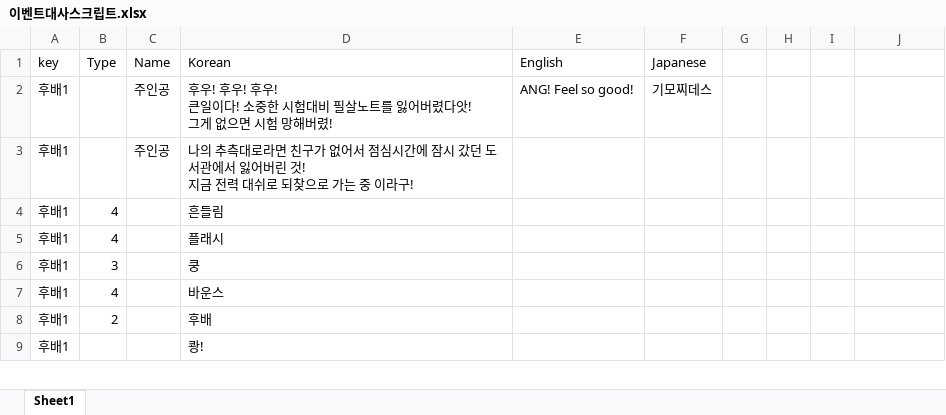
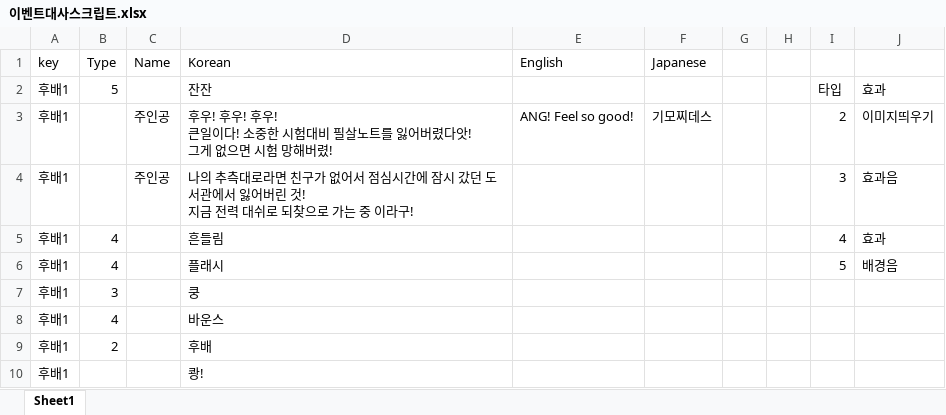
Before and after one commit to gtrash12/nerdgame, an Excel workbook: 이벤트대사스크립트.xlsx, sheet Sheet1, drawn as a sheet; only a part is shown; values as stored, in another font and other column widths than the file's, no borders; table styles not drawn; addresses are those after the commit; the diff names each change by its address in the sheet, - before the commit and + after, or states it on an @@ line.

```diff
--- a/이벤트대사스크립트.xlsx (sheet Sheet1)
+++ b/이벤트대사스크립트.xlsx (sheet Sheet1)
+row 2: 후배1 | 5 |  | 잔잔 |  |  |  |  | 타입 | 효과
-I3: (empty)
+I3: 2
-J3: (empty)
+J3: 이미지띄우기
-I4: (empty)
+I4: 3
-J4: (empty)
+J4: 효과음
-I5: (empty)
+I5: 4
-J5: (empty)
+J5: 효과
-I6: (empty)
+I6: 5
-J6: (empty)
+J6: 배경음
```
Also changed, not shown: 9 other files.
